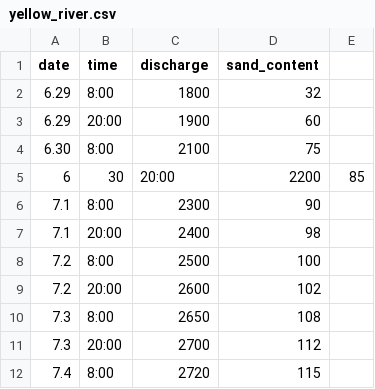
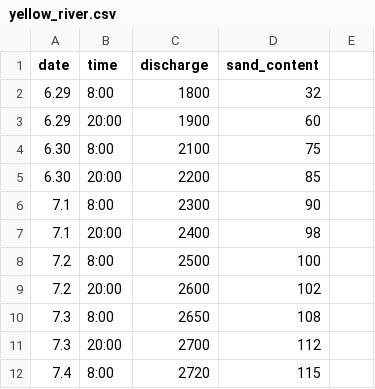
Before and after one commit to MoMo759593/Math-Modeling-Python, a CSV file: cases/01_interpolation/yellow_river.csv, drawn as a sheet; only a part is shown.

```diff
--- a/cases/01_interpolation/yellow_river.csv
+++ b/cases/01_interpolation/yellow_river.csv
@@ -4,3 +4,3 @@ date,time,discharge,sand_content
 6.30,8:00,2100,75
-6,30,20:00,2200,85
+6.30,20:00,2200,85
 7.1,8:00,2300,90
```
Also changed, not shown: 3 other files.
